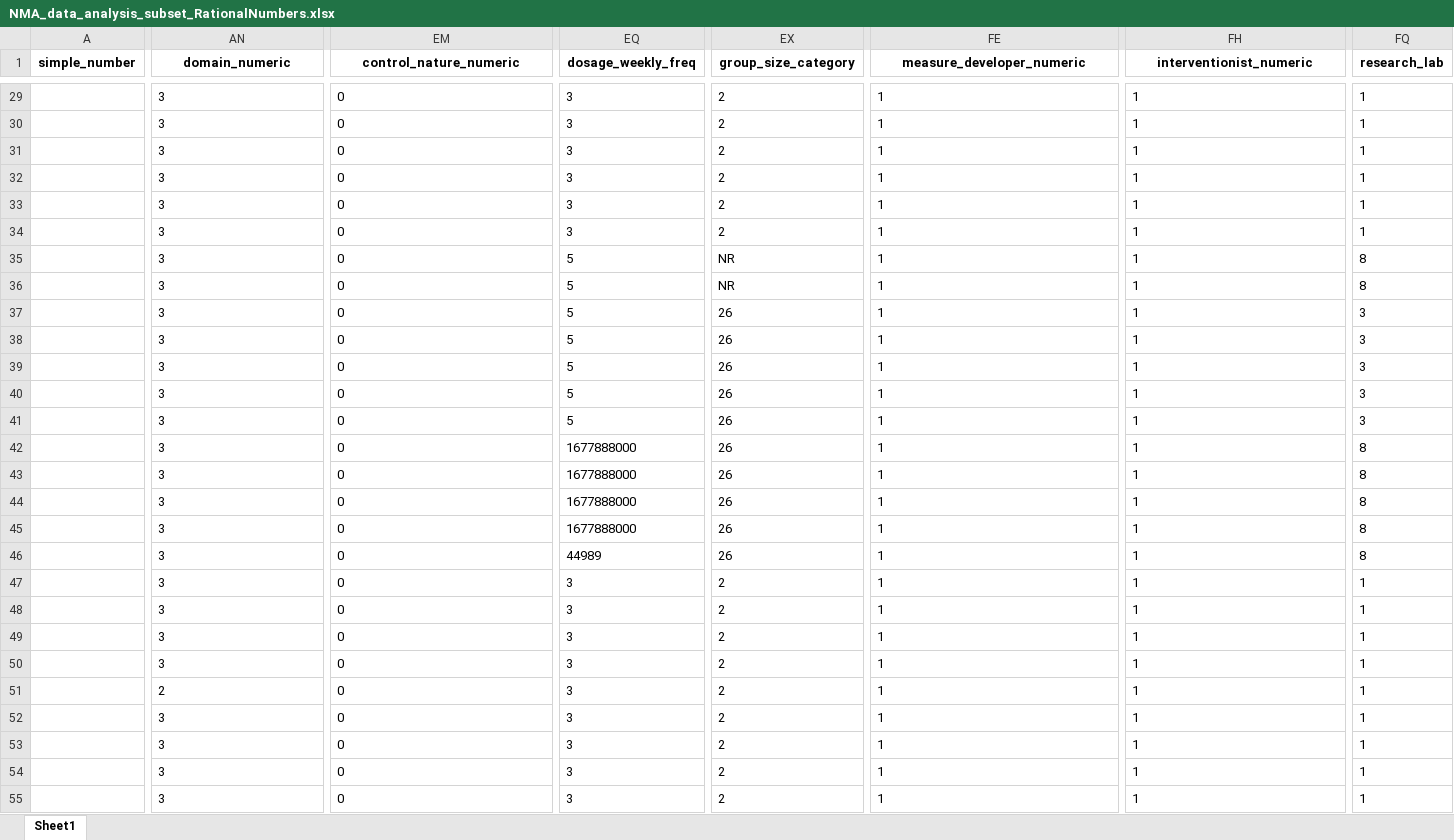
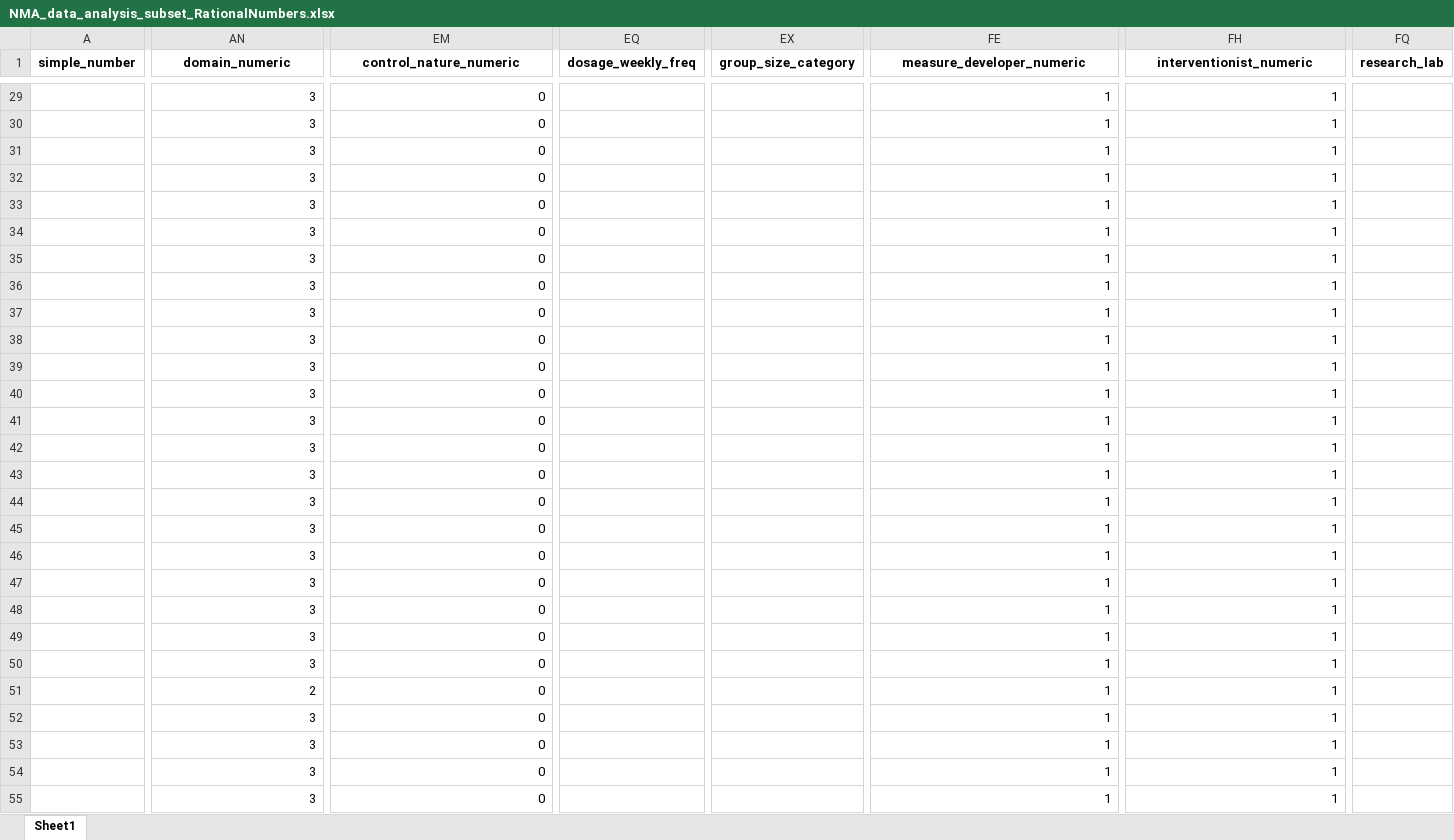
Before and after one commit to Instructional-Research-Group-IRG/network-meta-analysis, an Excel workbook: NMA_data_analysis_subset_RationalNumbers.xlsx, sheet Sheet1, drawn as a sheet; only a part is shown, gaps mark what is left out; values as stored, in another font and other column widths than the file's, no borders; the diff covers the shown part only; the diff names each change by its address in the sheet, - before the commit and + after, or states it on an @@ line.

```diff
--- a/NMA_data_analysis_subset_RationalNumbers.xlsx (sheet Sheet1)
+++ b/NMA_data_analysis_subset_RationalNumbers.xlsx (sheet Sheet1)
-AN29:AN55 alignment: left
+AN29:AN55 alignment: right
-EM29:EM55 alignment: left
+EM29:EM55 alignment: right
-EQ29:EQ34 (dosage_weekly_freq): 3
+EQ29:EQ34 (dosage_weekly_freq): (empty)
-EX29:EX34 (group_size_category): 2
+EX29:EX34 (group_size_category): (empty)
-FE29:FE55 alignment: left
+FE29:FE55 alignment: right
-FH29:FH55 alignment: left
+FH29:FH55 alignment: right
-FQ29:FQ34 (research_lab): 1
+FQ29:FQ34 (research_lab): (empty)
-EQ35:EQ41 (dosage_weekly_freq): 5
+EQ35:EQ41 (dosage_weekly_freq): (empty)
-EX35:EX36 (group_size_category): NR
+EX35:EX36 (group_size_category): (empty)
-FQ35:FQ36 (research_lab): 8
+FQ35:FQ36 (research_lab): (empty)
-EX37:EX46 (group_size_category): 26
+EX37:EX46 (group_size_category): (empty)
-FQ37:FQ41 (research_lab): 3
+FQ37:FQ41 (research_lab): (empty)
-EQ42:EQ45 (dosage_weekly_freq): 1677888000
+EQ42:EQ45 (dosage_weekly_freq): (empty)
-FQ42:FQ46 (research_lab): 8
+FQ42:FQ46 (research_lab): (empty)
-EQ46 (dosage_weekly_freq): 44989
+EQ46 (dosage_weekly_freq): (empty)
-EQ47:EQ55 (dosage_weekly_freq): 3
+EQ47:EQ55 (dosage_weekly_freq): (empty)
-EX47:EX55 (group_size_category): 2
+EX47:EX55 (group_size_category): (empty)
-FQ47:FQ55 (research_lab): 1
+FQ47:FQ55 (research_lab): (empty)
```
Also changed, not shown: 243 edited cells and cell formats elsewhere in this sheet, NMA_data_analysis_subset_WholeNumbers.xlsx, 3 other files.
